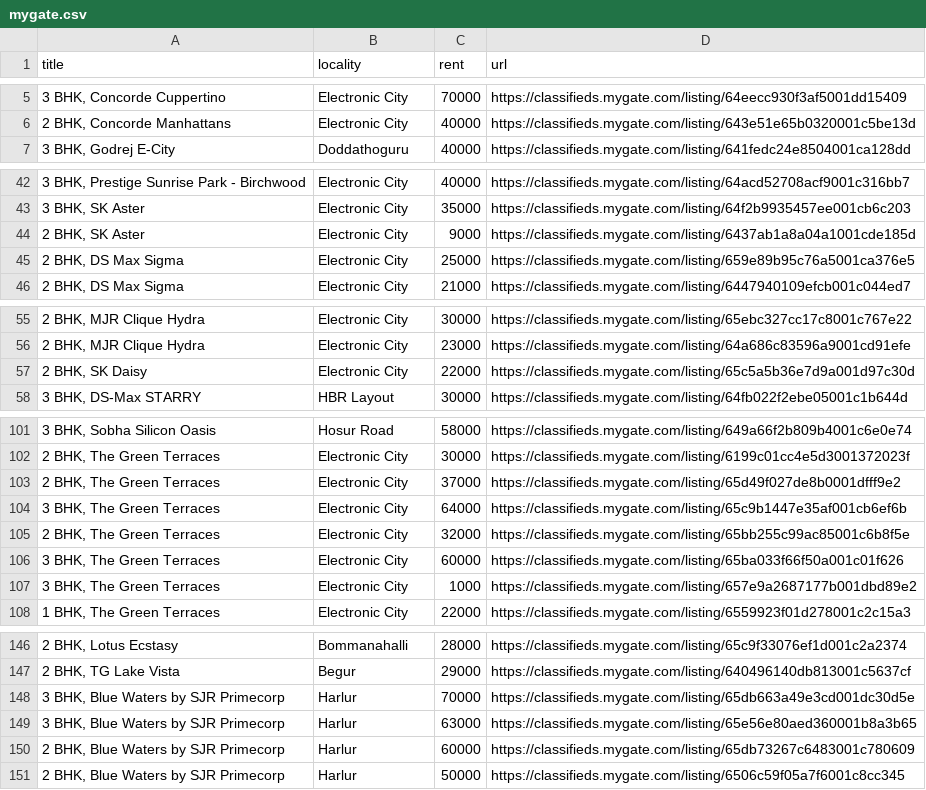
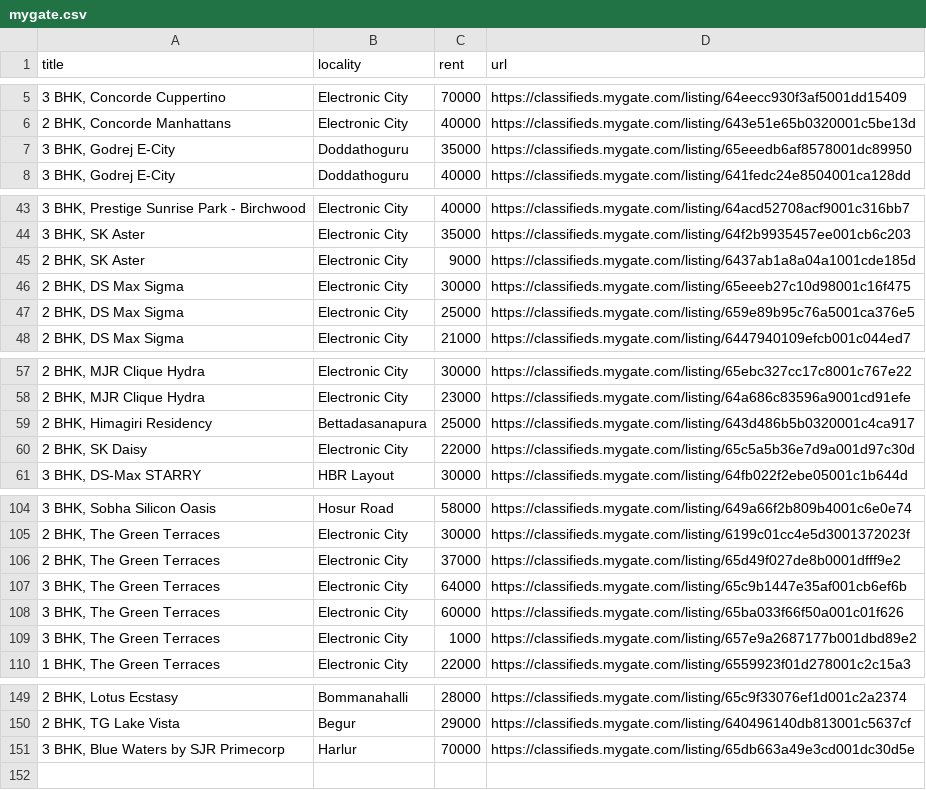
Before and after one commit to KShivendu/blr-societies, a CSV file: data/mygate.csv, drawn as a sheet; only a part is shown, gaps mark what is left out; removed rows and columns are numbered as before the commit, all else as after; the diff covers the shown part only; the diff names each change by its address in the sheet, - before the commit and + after, or states it on an @@ line.

```diff
--- a/data/mygate.csv
+++ b/data/mygate.csv
+row 7: 3 BHK, Godrej E-City | Doddathoguru | 35000 | https://classifieds.mygate.com/listing/65eeedb6af8578001dc89950
+row 46: 2 BHK, DS Max Sigma | Electronic City | 30000 | https://classifieds.mygate.com/listing/65eeeb27c10d98001c16f475
+row 59: 2 BHK, Himagiri Residency | Bettadasanapura | 25000 | https://classifieds.mygate.com/listing/643d486b5b0320001c4ca917
-row 105: 2 BHK, The Green Terraces | Electronic City | 32000 | https://classifieds.mygate.com/listing/65bb255c99ac85001c6b8f5e
-row 149: 3 BHK, Blue Waters by SJR Primecorp | Harlur | 63000 | https://classifieds.mygate.com/listing/65e56e80aed360001b8a3b65
-row 150: 2 BHK, Blue Waters by SJR Primecorp | Harlur | 60000 | https://classifieds.mygate.com/listing/65db73267c6483001c780609
-row 151: 2 BHK, Blue Waters by SJR Primecorp | Harlur | 50000 | https://classifieds.mygate.com/listing/6506c59f05a7f6001c8cc345
```
Also changed, not shown: 1 added row and 1 moved row elsewhere in this file.
